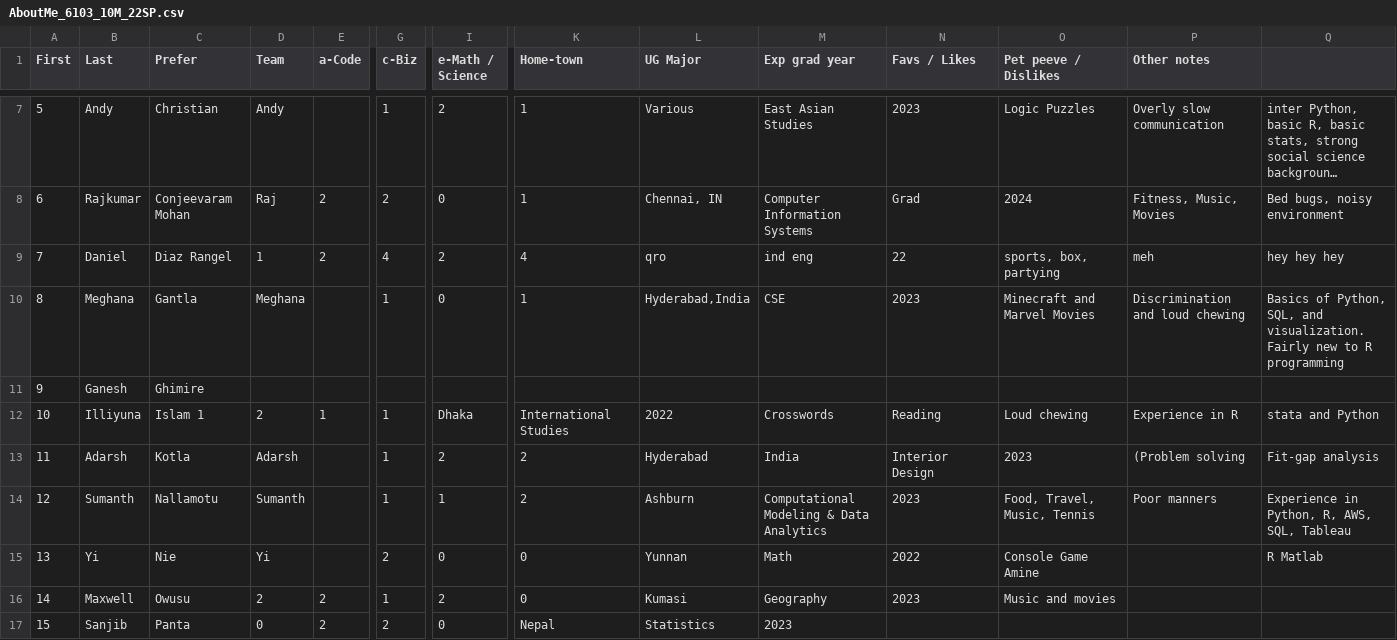
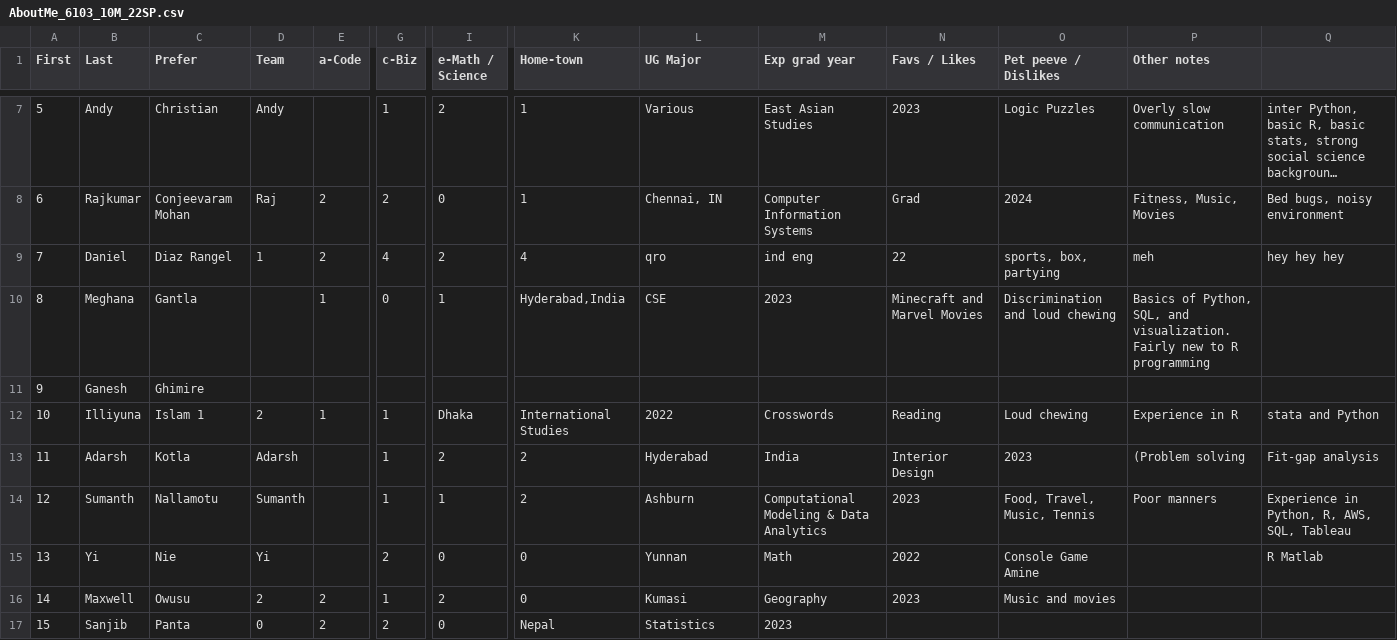
Before and after one commit to rajkumarcm/Data-Mining, a CSV file: mod1/Week01_Intro/AboutMe_6103_10M_22SP.csv, drawn as a sheet; only a part is shown, gaps mark what is left out; long unchanged cells end in …; the diff names each change by its address in the sheet, - before the commit and + after, or states it on an @@ line.

Commit message:
Intro 2

```diff
--- a/mod1/Week01_Intro/AboutMe_6103_10M_22SP.csv
+++ b/mod1/Week01_Intro/AboutMe_6103_10M_22SP.csv
-D10 (Team): Meghana
+D10 (Team): (empty)
-E10 (a-Code): (empty)
+E10 (a-Code): 1
-G10 (c-Biz): 1
+G10 (c-Biz): 0
-I10 (e-Math / Science): 0
+I10 (e-Math / Science): 1
-K10 (Home-town): 1
+K10 (Home-town): Hyderabad,India
-L10 (UG Major): Hyderabad,India
+L10 (UG Major): CSE
-M10 (Exp grad year): CSE
+M10 (Exp grad year): 2023
-N10 (Favs / Likes): 2023
+N10 (Favs / Likes): Minecraft and Marvel Movies
-O10 (Pet peeve / Dislikes): Minecraft and Marvel Movies
+O10 (Pet peeve / Dislikes): Discrimination and loud chewing
-P10 (Other notes): Discrimination and loud chewing
+P10 (Other notes): Basics of Python, SQL, and visualization. Fairly new to R programming
-Q10: Basics of Python, SQL, and visualization. Fairly new to R programming
+Q10: (empty)
```
